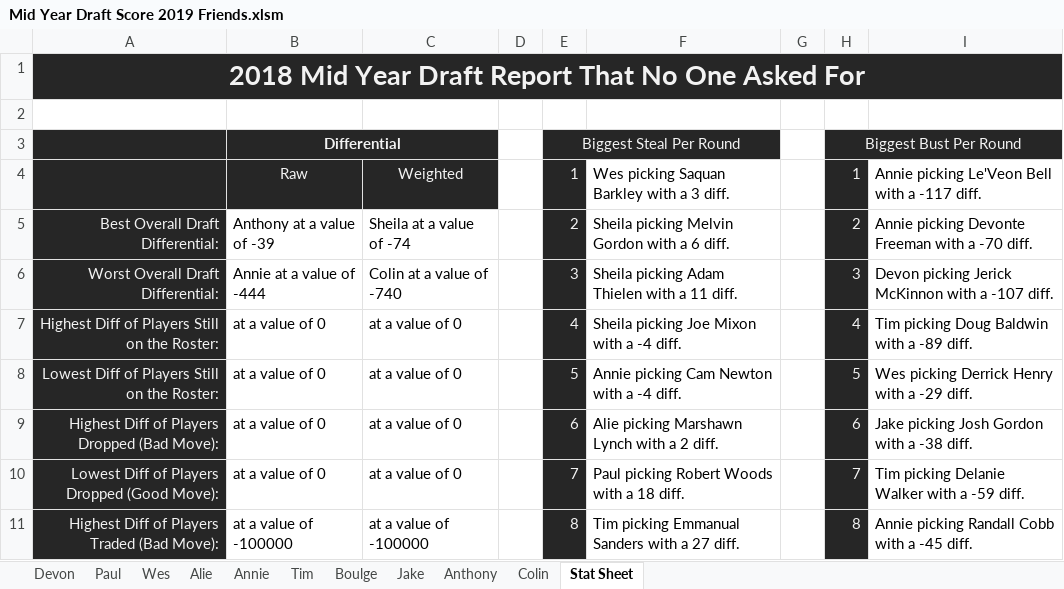
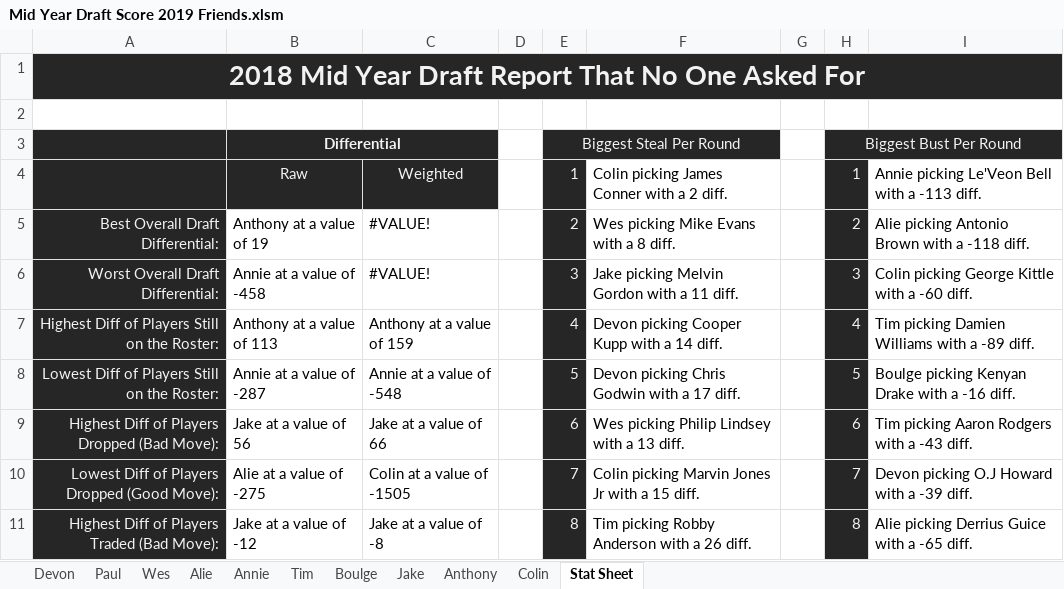
Before and after one commit to tfrick34/tfrick34.github.io, an Excel workbook: Fantasy Football/2019/Friends/Mid Year Draft Score 2019 Friends.xlsm, sheet Stat Sheet, drawn as a sheet; only a part is shown; values as stored, in another font and other column widths than the file's, no borders; the diff covers the shown part only; the diff names each change by its address in the sheet, - before the commit and + after, or states it on an @@ line.

```diff
--- a/Fantasy Football/2019/Friends/Mid Year Draft Score 2019 Friends.xlsm (sheet Stat Sheet)
+++ b/Fantasy Football/2019/Friends/Mid Year Draft Score 2019 Friends.xlsm (sheet Stat Sheet)
-F4: Wes picking Saquan Barkley with a 3 diff.
+F4: Colin picking James Conner with a 2 diff.
-I4: Annie picking Le'Veon Bell with a -117 diff.
+I4: Annie picking Le'Veon Bell with a -113 diff.
-B5: Anthony at a value of -39
+B5: Anthony at a value of 19
-C5: Sheila at a value of -74
+C5: #VALUE!
-F5: Sheila picking Melvin Gordon with a 6 diff.
+F5: Wes picking Mike Evans with a 8 diff.
-I5: Annie picking Devonte Freeman with a -70 diff.
+I5: Alie picking Antonio Brown with a -118 diff.
-B6: Annie at a value of -444
+B6: Annie at a value of -458
-C6: Colin at a value of -740
+C6: #VALUE!
-F6: Sheila picking Adam Thielen with a 11 diff.
+F6: Jake picking Melvin Gordon with a 11 diff.
-I6: Devon picking Jerick McKinnon with a -107 diff.
+I6: Colin picking George Kittle with a -60 diff.
-B7: at a value of 0
+B7: Anthony at a value of 113
-C7: at a value of 0
+C7: Anthony at a value of 159
-F7: Sheila picking Joe Mixon with a -4 diff.
+F7: Devon picking Cooper Kupp with a 14 diff.
-I7: Tim picking Doug Baldwin with a -89 diff.
+I7: Tim picking Damien Williams with a -89 diff.
-B8: at a value of 0
+B8: Annie at a value of -287
-C8: at a value of 0
+C8: Annie at a value of -548
-F8: Annie picking Cam Newton with a -4 diff.
+F8: Devon picking Chris Godwin with a 17 diff.
-I8: Wes picking Derrick Henry with a -29 diff.
+I8: Boulge picking Kenyan Drake with a -16 diff.
-B9: at a value of 0
+B9: Jake at a value of 56
-C9: at a value of 0
+C9: Jake at a value of 66
-F9: Alie picking Marshawn Lynch with a 2 diff.
+F9: Wes picking Philip Lindsey with a 13 diff.
-I9: Jake picking Josh Gordon with a -38 diff.
+I9: Tim picking Aaron Rodgers with a -43 diff.
-B10: at a value of 0
+B10: Alie at a value of -275
-C10: at a value of 0
+C10: Colin at a value of -1505
-F10: Paul picking Robert Woods with a 18 diff.
+F10: Colin picking Marvin Jones Jr with a 15 diff.
-I10: Tim picking Delanie Walker with a -59 diff.
+I10: Devon picking O.J Howard with a -39 diff.
-B11: at a value of -100000
+B11: Jake at a value of -12
-C11: at a value of -100000
+C11: Jake at a value of -8
-F11: Tim picking Emmanual Sanders with a 27 diff.
+F11: Tim picking Robby Anderson with a 26 diff.
-I11: Annie picking Randall Cobb with a -45 diff.
+I11: Alie picking Derrius Guice with a -65 diff.
```
Also changed, not shown: 23 edited cells elsewhere in this sheet, Fantasy Football/2019/Work/Mid Year Draft Score 2019 Work.xlsm, 2 other files.
